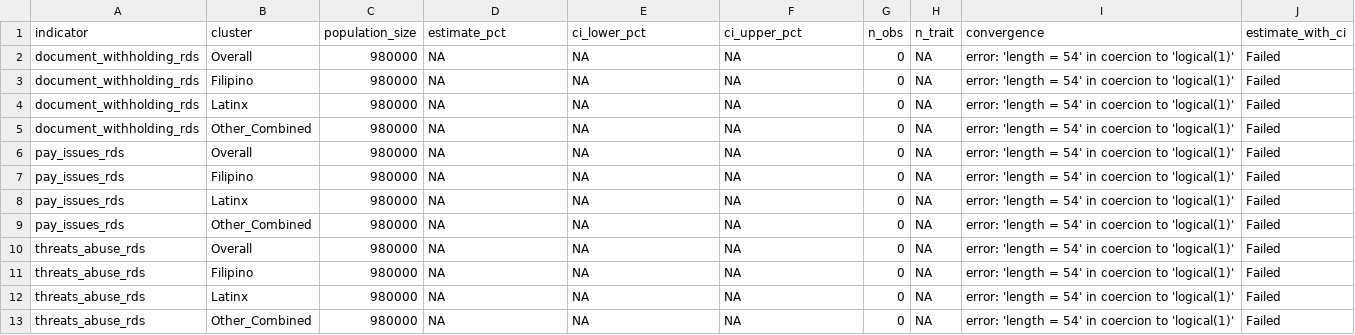
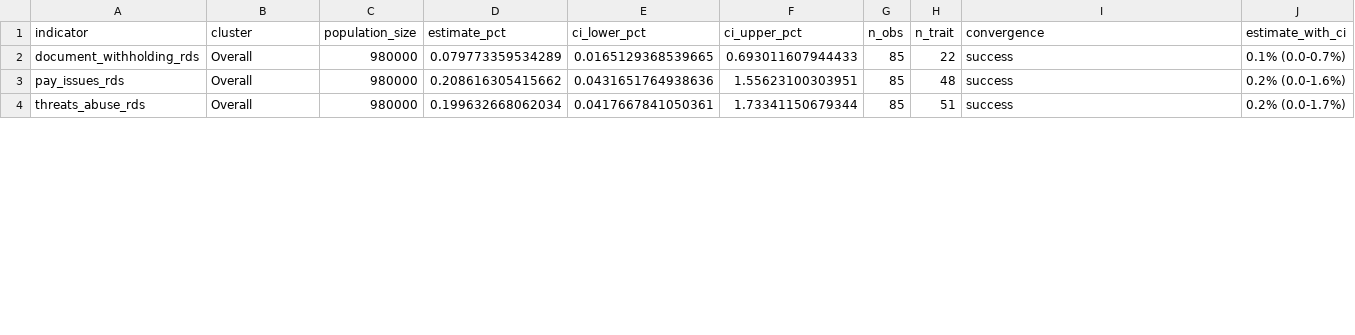
Before and after one commit to smoser11/DWeMSinUK, a CSV file: output/tables/netclust_estimates_fixed.csv, drawn as a sheet; only a part is shown; the diff covers the shown part only.

Commit message:
netclust working!

```diff
--- a/output/tables/netclust_estimates_fixed.csv
+++ b/output/tables/netclust_estimates_fixed.csv
@@ -1,13 +1,4 @@
 "indicator","cluster","population_size","estimate_pct","ci_lower_pct","ci_upper_pct","n_obs","n_trait","convergence","estimate_with_ci"
-"document_withholding_rds","Overall",980000,NA,NA,NA,0,NA,"error: 'length = 54' in coercion to 'logical(1)'","Failed"
-"document_withholding_rds","Filipino",980000,NA,NA,NA,0,NA,"error: 'length = 54' in coercion to 'logical(1)'","Failed"
-"document_withholding_rds","Latinx",980000,NA,NA,NA,0,NA,"error: 'length = 54' in coercion to 'logical(1)'","Failed"
-"document_withholding_rds","Other_Combined",980000,NA,NA,NA,0,NA,"error: 'length = 54' in coercion to 'logical(1)'","Failed"
-"pay_issues_rds","Overall",980000,NA,NA,NA,0,NA,"error: 'length = 54' in coercion to 'logical(1)'","Failed"
-"pay_issues_rds","Filipino",980000,NA,NA,NA,0,NA,"error: 'length = 54' in coercion to 'logical(1)'","Failed"
-"pay_issues_rds","Latinx",980000,NA,NA,NA,0,NA,"error: 'length = 54' in coercion to 'logical(1)'","Failed"
-"pay_issues_rds","Other_Combined",980000,NA,NA,NA,0,NA,"error: 'length = 54' in coercion to 'logical(1)'","Failed"
-"threats_abuse_rds","Overall",980000,NA,NA,NA,0,NA,"error: 'length = 54' in coercion to 'logical(1)'","Failed"
-"threats_abuse_rds","Filipino",980000,NA,NA,NA,0,NA,"error: 'length = 54' in coercion to 'logical(1)'","Failed"
-"threats_abuse_rds","Latinx",980000,NA,NA,NA,0,NA,"error: 'length = 54' in coercion to 'logical(1)'","Failed"
-"threats_abuse_rds","Other_Combined",980000,NA,NA,NA,0,NA,"error: 'length = 54' in coercion to 'logical(1)'","Failed"
+"document_withholding_rds","Overall",980000,0.079773359534289,0.0165129368539665,0.693011607944433,85,22,"success","0.1% (0.0-0.7%)"
+"pay_issues_rds","Overall",980000,0.208616305415662,0.0431651764938636,1.55623100303951,85,48,"success","0.2% (0.0-1.6%)"
+"threats_abuse_rds","Overall",980000,0.199632668062034,0.0417667841050361,1.73341150679344,85,51,"success","0.2% (0.0-1.7%)"
```
Also changed, not shown: 6 removed rows and 14 edited cells elsewhere in this file, 41 other files.
